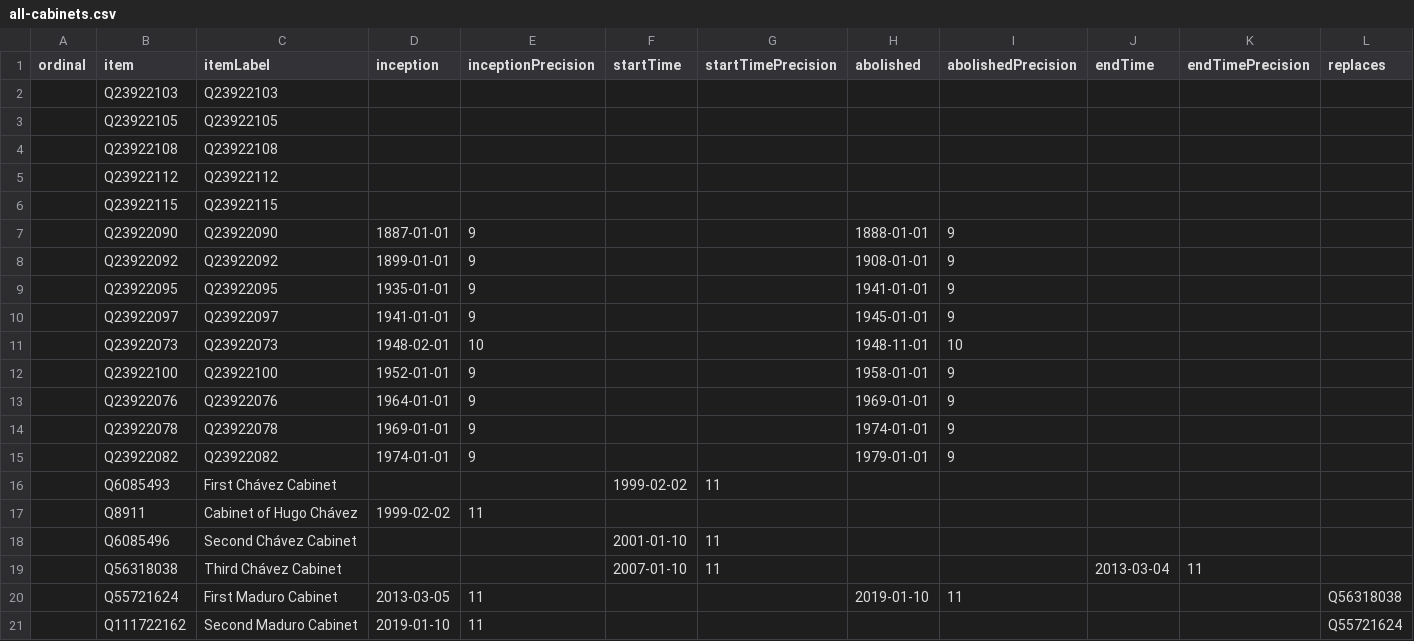
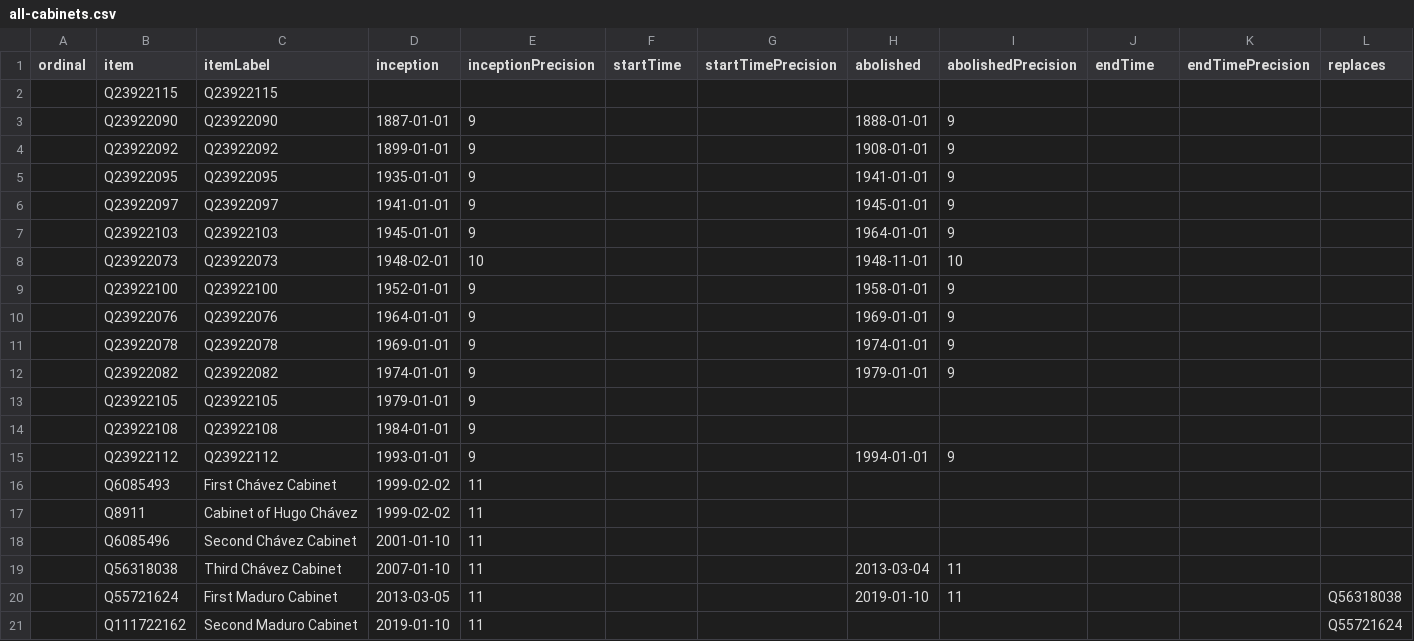
Before and after one commit to every-politician-scrapers/venezuela, a CSV file: wikidata/results/all-cabinets.csv, drawn as a sheet; only a part is shown; removed rows and columns are numbered as before the commit, all else as after; rows hold the shown columns only; the diff names each change by its address in the sheet, - before the commit and + after, or states it on an @@ line.

Commit message:
Run SPARQL queries

```diff
--- a/wikidata/results/all-cabinets.csv
+++ b/wikidata/results/all-cabinets.csv
-row 2:  | Q23922103 | Q23922103
-row 3:  | Q23922105 | Q23922105
-row 4:  | Q23922108 | Q23922108
-row 5:  | Q23922112 | Q23922112
+row 7:  | Q23922103 | Q23922103 | 1945-01-01 | 9 |  |  | 1964-01-01 | 9
+row 13:  | Q23922105 | Q23922105 | 1979-01-01 | 9
+row 14:  | Q23922108 | Q23922108 | 1984-01-01 | 9
+row 15:  | Q23922112 | Q23922112 | 1993-01-01 | 9 |  |  | 1994-01-01 | 9
-D16 (inception): (empty)
+D16 (inception): 1999-02-02
-E16 (inceptionPrecision): (empty)
+E16 (inceptionPrecision): 11
-F16 (startTime): 1999-02-02
+F16 (startTime): (empty)
-G16 (startTimePrecision): 11
+G16 (startTimePrecision): (empty)
-D18 (inception): (empty)
+D18 (inception): 2001-01-10
-E18:E19 (inceptionPrecision): (empty)
+E18:E19 (inceptionPrecision): 11
-F18 (startTime): 2001-01-10
+F18 (startTime): (empty)
-G18:G19 (startTimePrecision): 11
+G18:G19 (startTimePrecision): (empty)
-D19 (inception): (empty)
+D19 (inception): 2007-01-10
-F19 (startTime): 2007-01-10
+F19 (startTime): (empty)
-H19 (abolished): (empty)
+H19 (abolished): 2013-03-04
-I19 (abolishedPrecision): (empty)
+I19 (abolishedPrecision): 11
-J19 (endTime): 2013-03-04
+J19 (endTime): (empty)
-K19 (endTimePrecision): 11
+K19 (endTimePrecision): (empty)
```
